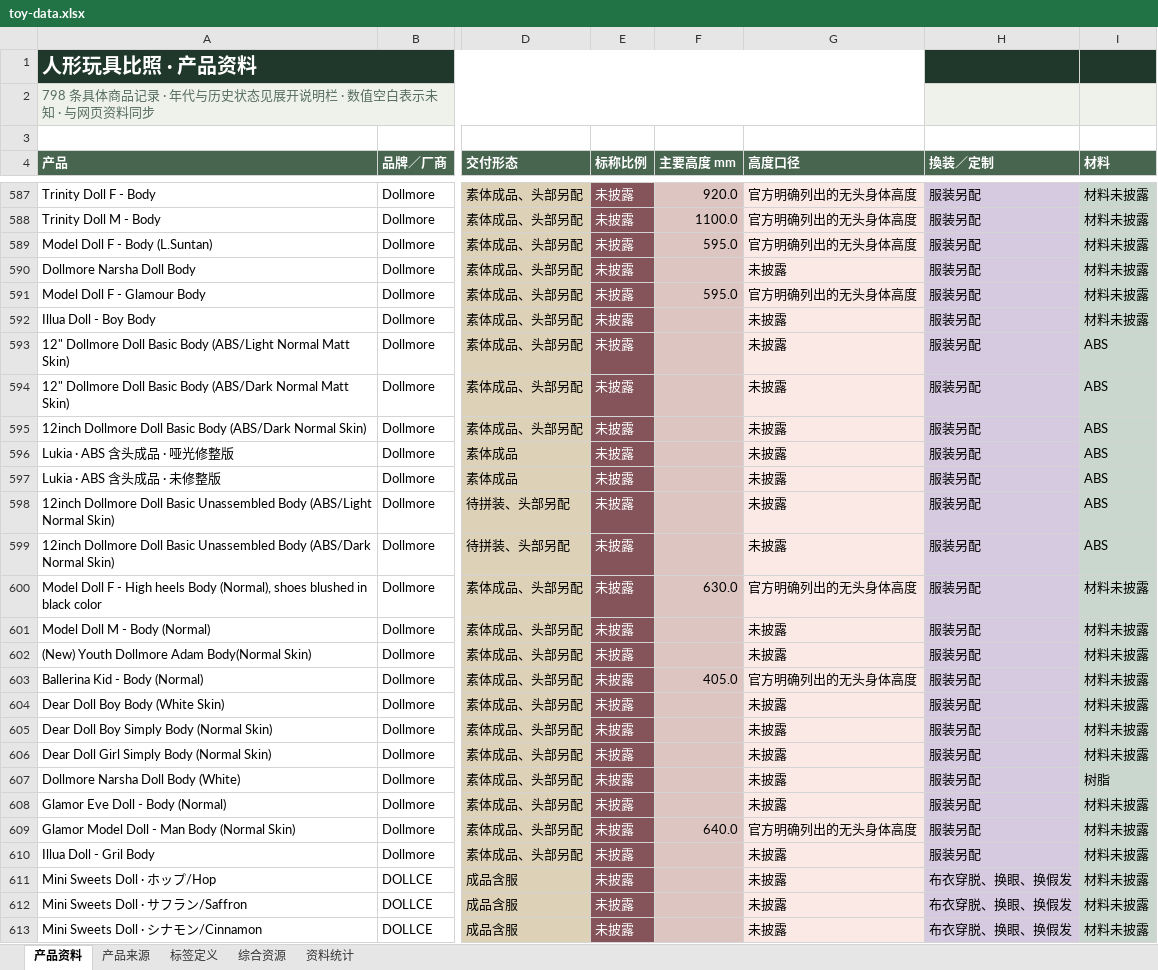
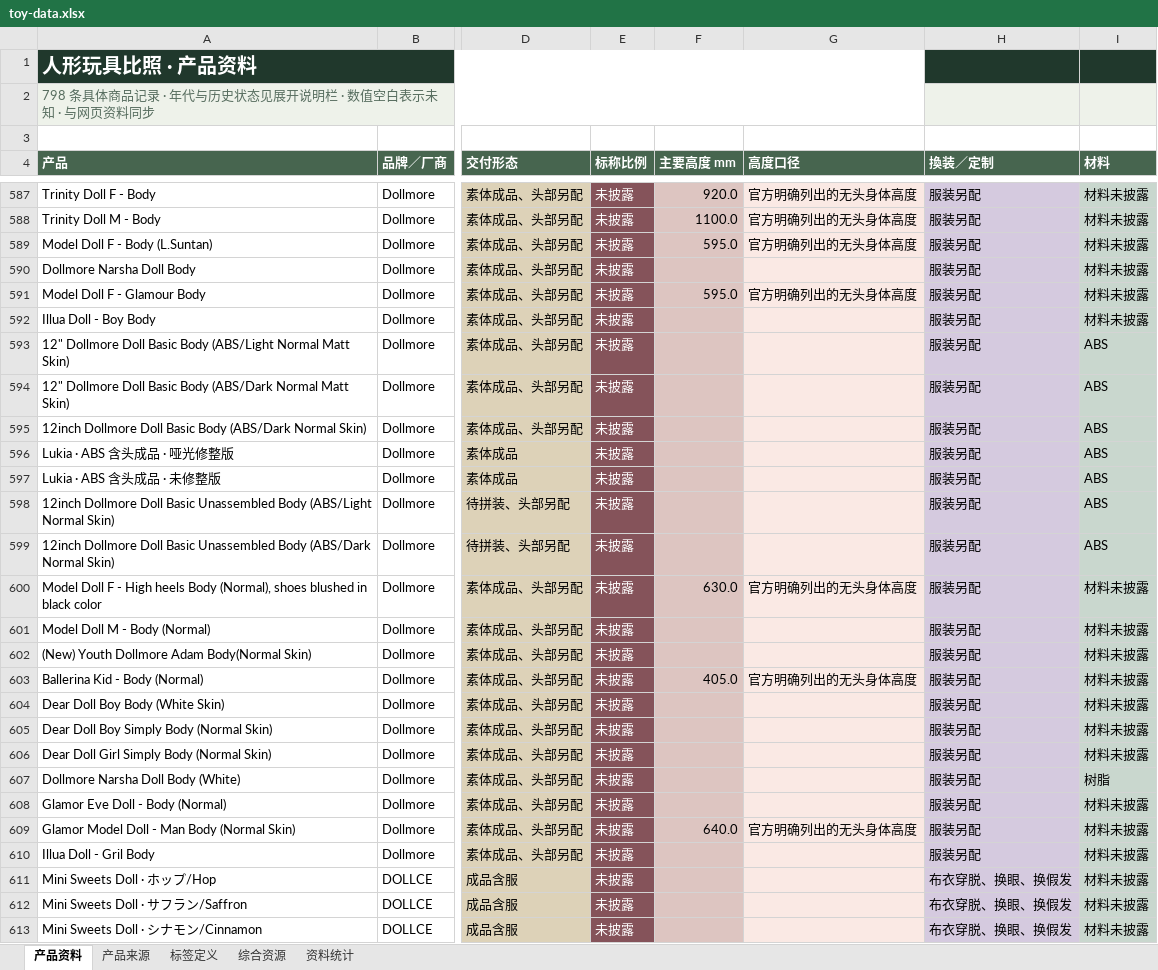
Before and after one commit to fivsevn-agy/fivsevn-devlog, an Excel workbook: posts/2026/assets/toy-compare/toy-data.xlsx, sheet 产品资料, drawn as a sheet; only a part is shown, gaps mark what is left out; values as stored, in another font and other column widths than the file's, no borders; table styles not drawn; the diff covers the shown part only; the diff names each change by its address in the sheet, - before the commit and + after, or states it on an @@ line.

```diff
--- a/posts/2026/assets/toy-compare/toy-data.xlsx (sheet 产品资料)
+++ b/posts/2026/assets/toy-compare/toy-data.xlsx (sheet 产品资料)
-G590 (高度口径): 未披露
+G590 (高度口径): (empty)
-G592:G599 (高度口径): 未披露
+G592:G599 (高度口径): (empty)
-G601:G602 (高度口径): 未披露
+G601:G602 (高度口径): (empty)
-G604:G608 (高度口径): 未披露
+G604:G608 (高度口径): (empty)
-G610:G613 (高度口径): 未披露
+G610:G613 (高度口径): (empty)
```
Also changed, not shown: 527 edited cells elsewhere in this sheet, sheet 产品来源, sheet 资料统计, sheet 标签定义, 3 other files.
